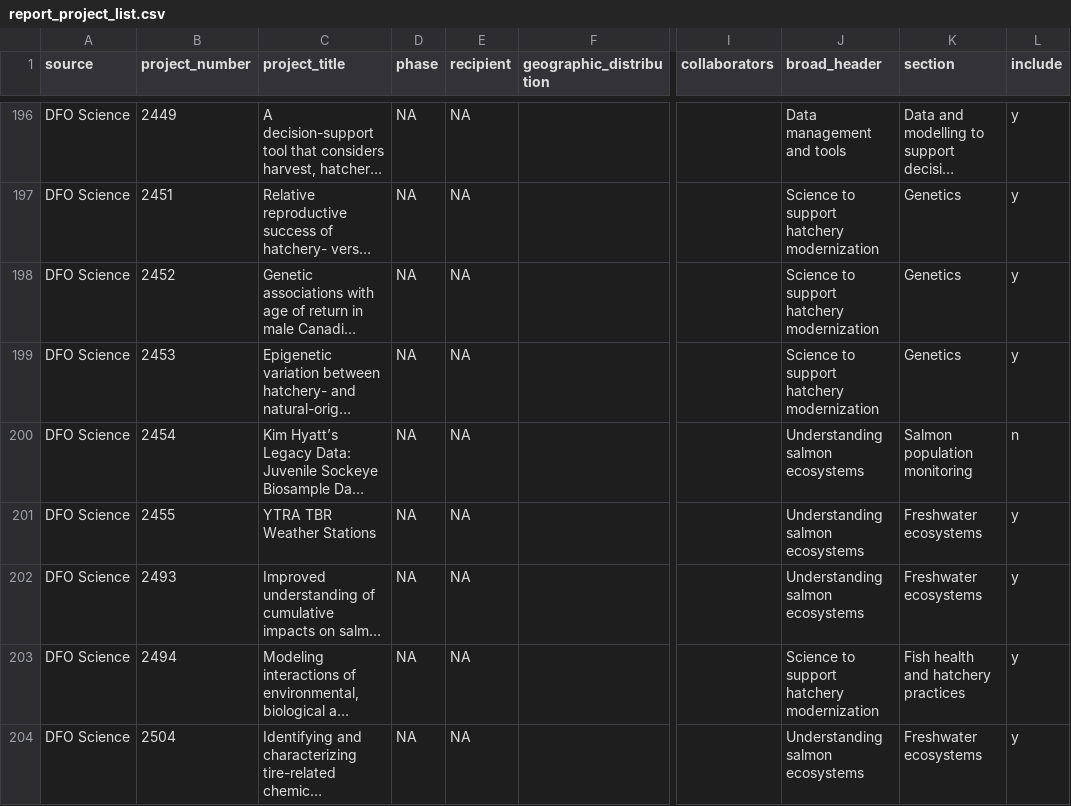
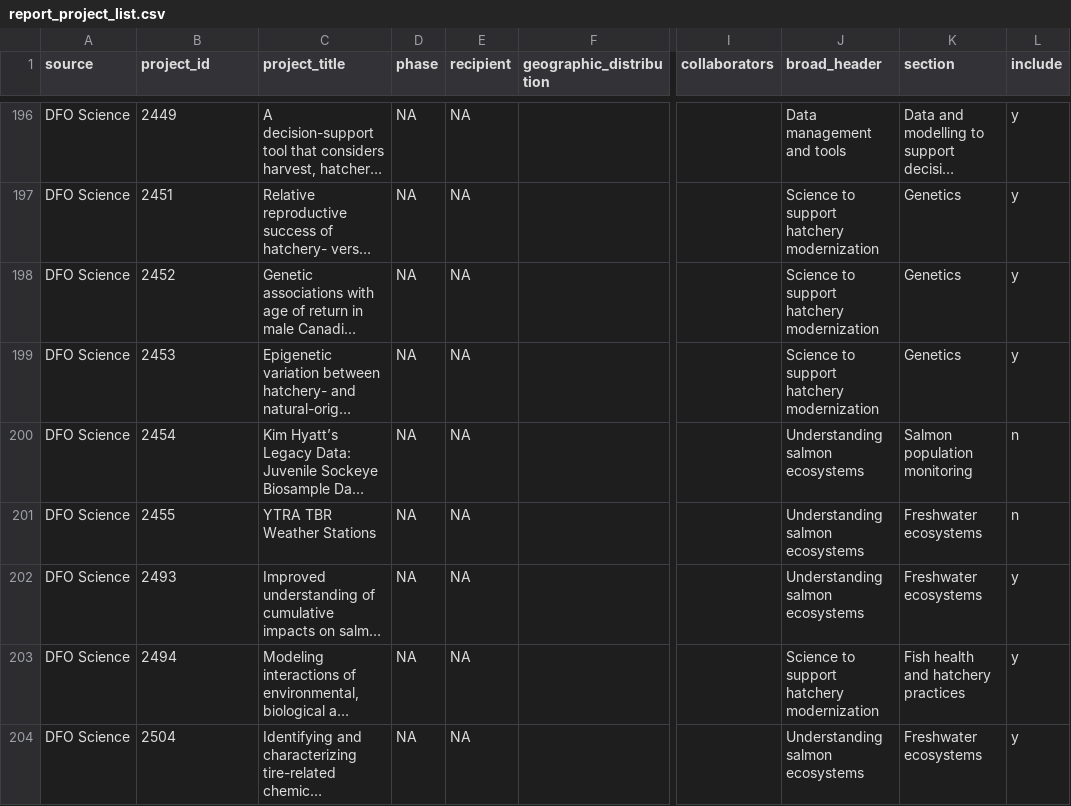
Before and after one commit to ennsjoe/PSSI-final-tech-report, a CSV file: data/raw/report_project_list.csv, drawn as a sheet; only a part is shown, gaps mark what is left out; long unchanged cells end in …; the diff names each change by its address in the sheet, - before the commit and + after, or states it on an @@ line.

Commit message:
Debugging build process and project page generation

```diff
--- a/data/raw/report_project_list.csv
+++ b/data/raw/report_project_list.csv
-B1: project_number
+B1: project_id
-L201 (include): y
+L201 (include): n
```
Also changed, not shown: 17 other files.
